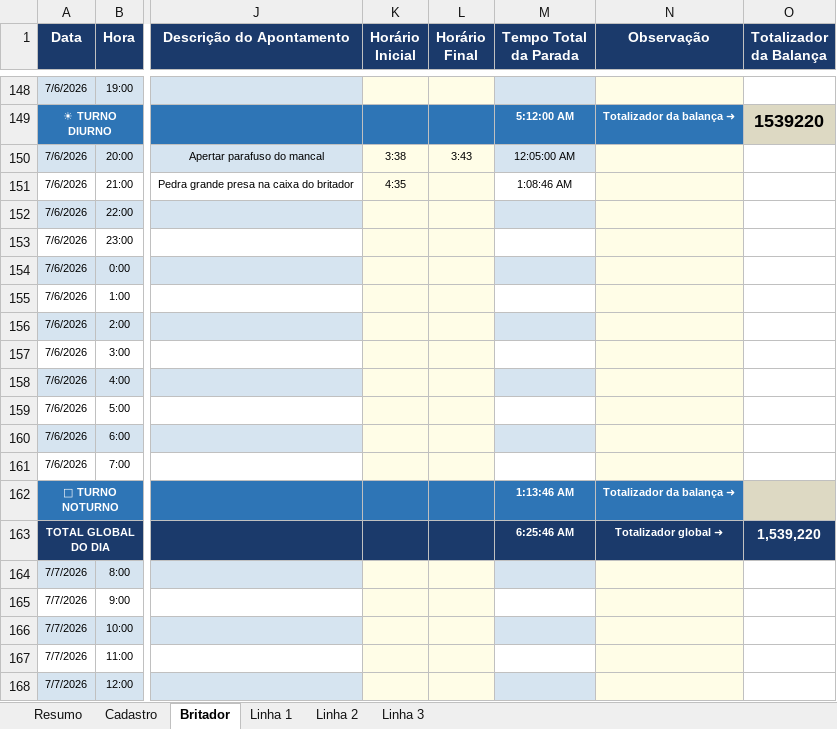
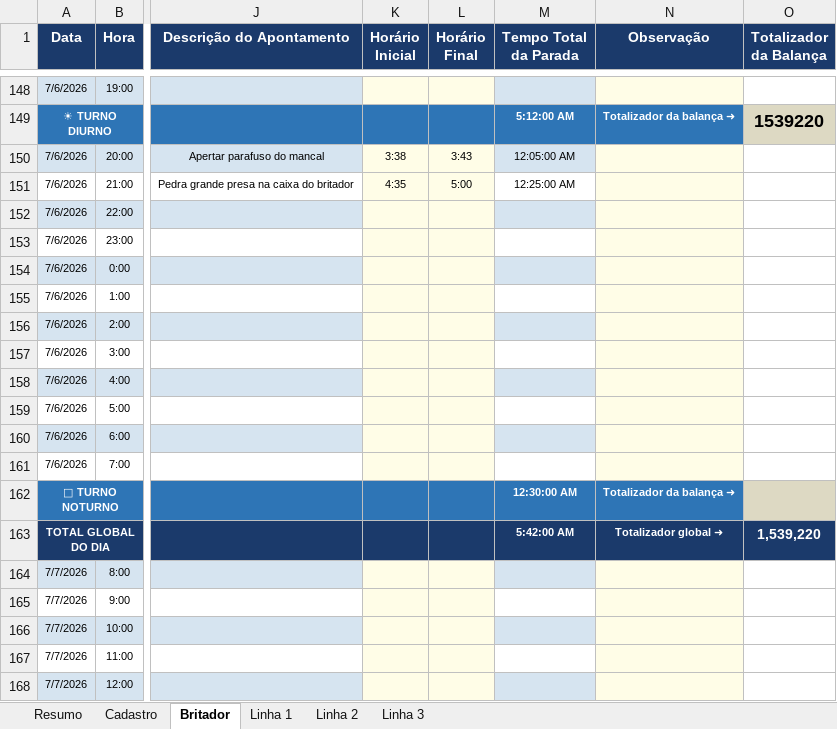
Before and after one commit to Plenz-code/BI-IMPACTANTES-PLANTA, an Excel workbook: planilha.xlsx, sheet Britador, drawn as a sheet; only a part is shown, gaps mark what is left out; values as stored, in another font and other column widths than the file's, no borders; the diff names each change by its address in the sheet, - before the commit and + after, or states it on an @@ line.

```diff
--- a/planilha.xlsx (sheet Britador)
+++ b/planilha.xlsx (sheet Britador)
-L151 (Horário Final): (empty)
+L151 (Horário Final): 5:00
-M151 (Tempo Total da Parada): 1:08:46 AM
+M151 (Tempo Total da Parada): 12:25:00 AM
-M162 (Tempo Total da Parada): 1:13:46 AM
+M162 (Tempo Total da Parada): 12:30:00 AM
-M163 (Tempo Total da Parada): 6:25:46 AM
+M163 (Tempo Total da Parada): 5:42:00 AM
```
Also changed, not shown: sheet Linha 1, sheet Linha 3.
